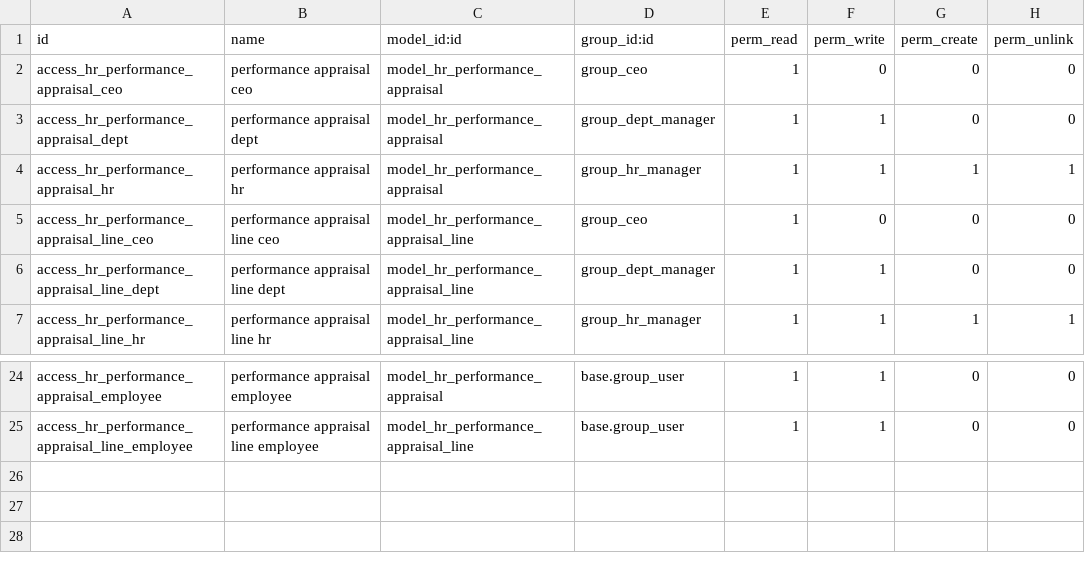
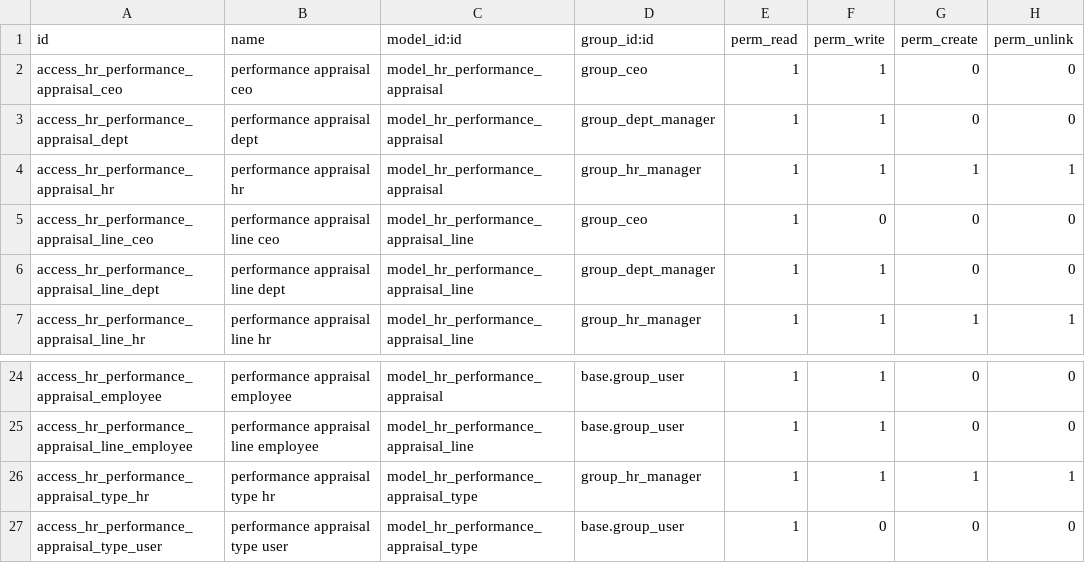
Before and after one commit to anania4/Odoo_Custom_Modules, a CSV file: addons/hr_performance/security/ir.model.access.csv, drawn as a sheet; only a part is shown, gaps mark what is left out.

Commit message:
feat(hr_performance): add appraisal types and enhance appraisal workflow with new fields and views

```diff
--- a/addons/hr_performance/security/ir.model.access.csv
+++ b/addons/hr_performance/security/ir.model.access.csv
@@ -1,3 +1,3 @@
 id,name,model_id:id,group_id:id,perm_read,perm_write,perm_create,perm_unlink
-access_hr_performance_appraisal_ceo,performance appraisal ceo,model_hr_performance_appraisal,group_ceo,1,0,0,0
+access_hr_performance_appraisal_ceo,performance appraisal ceo,model_hr_performance_appraisal,group_ceo,1,1,0,0
 access_hr_performance_appraisal_dept,performance appraisal dept,model_hr_performance_appraisal,group_dept_manager,1,1,0,0
@@ -25 +25,3 @@ access_hr_performance_appraisal_employee,performance appraisal employee,model_hr
 access_hr_performance_appraisal_line_employee,performance appraisal line employee,model_hr_performance_appraisal_line,base.group_user,1,1,0,0
+access_hr_performance_appraisal_type_hr,performance appraisal type hr,model_hr_performance_appraisal_type,group_hr_manager,1,1,1,1
+access_hr_performance_appraisal_type_user,performance appraisal type user,model_hr_performance_appraisal_type,base.group_user,1,0,0,0
```
Also changed, not shown: 9 other files.
